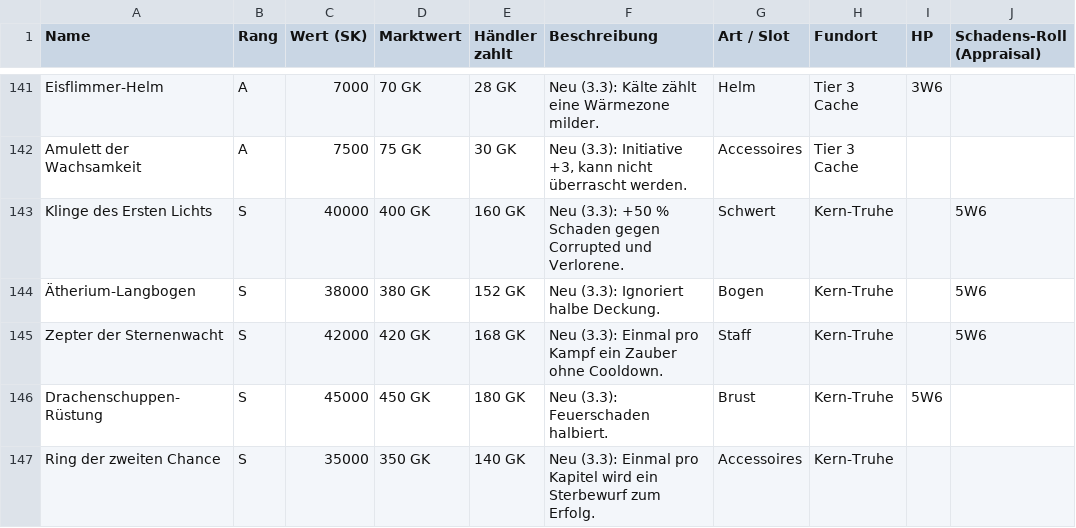
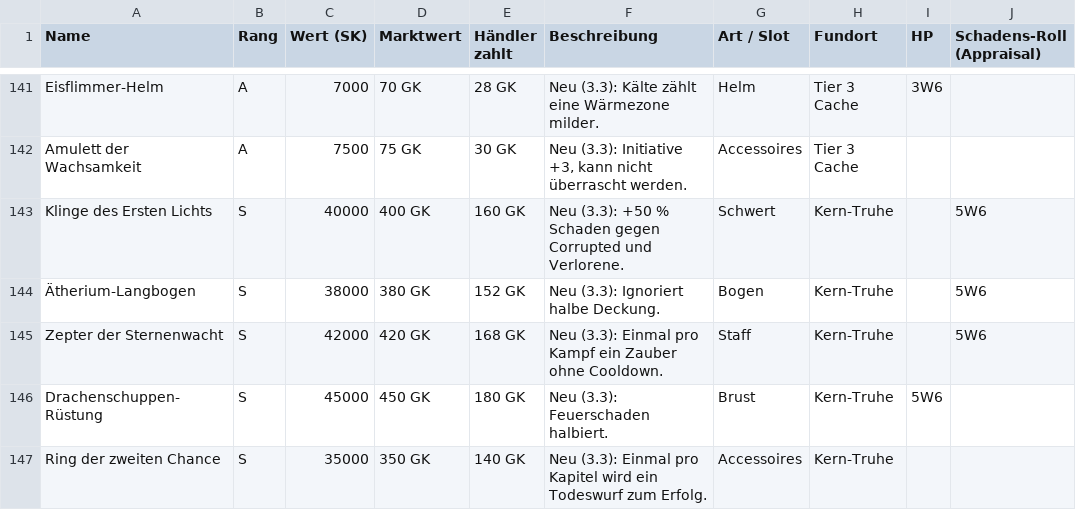
Before and after one commit to Blueyoshi7/hope-lies-within-2, a CSV file: docs/regeln/Ausrüstung.csv, drawn as a sheet; only a part is shown, gaps mark what is left out; the diff names each change by its address in the sheet, - before the commit and + after, or states it on an @@ line.

```diff
--- a/docs/regeln/Ausrüstung.csv
+++ b/docs/regeln/Ausrüstung.csv
-F147 (Beschreibung): …wird ein Sterbewurf zum Erfolg.
+F147 (Beschreibung): …wird ein Todeswurf zum Erfolg.
```
Also changed, not shown: docs/regeln/Kampfablauf.csv, docs/regeln/Zustände.csv, 9 other files.
